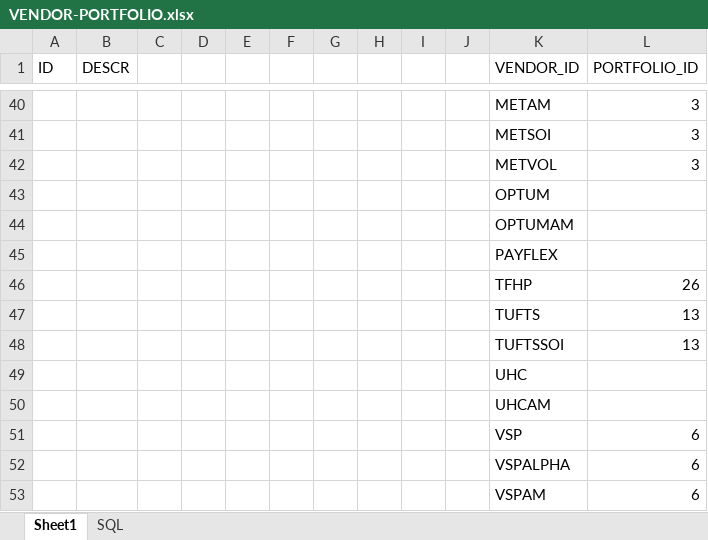
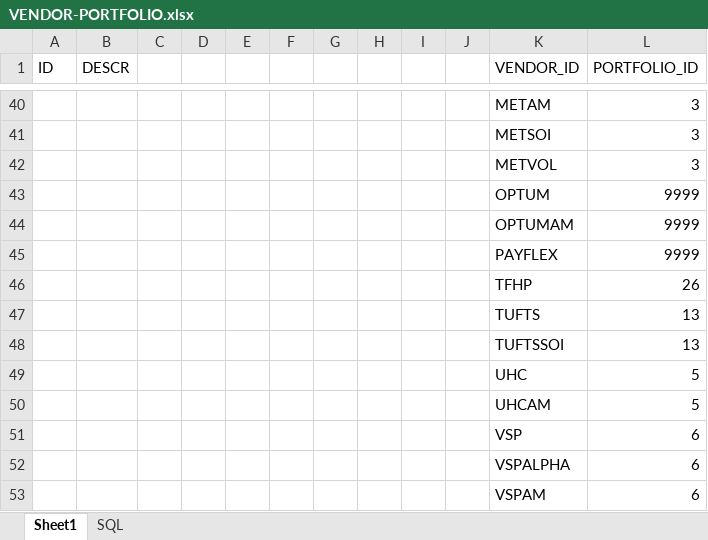
Before and after one commit to igycrctliewl/javatest, an Excel workbook: PlanStates/VENDOR-PORTFOLIO.xlsx, sheet Sheet1, drawn as a sheet; only a part is shown, gaps mark what is left out; values as stored, in another font and other column widths than the file's, no borders; the diff covers the shown part only; the diff names each change by its address in the sheet, - before the commit and + after, or states it on an @@ line.

Commit message:
added new class to translate VENDOR_ID to portfolio (approximate)

```diff
--- a/PlanStates/VENDOR-PORTFOLIO.xlsx (sheet Sheet1)
+++ b/PlanStates/VENDOR-PORTFOLIO.xlsx (sheet Sheet1)
-L43:L45 (PORTFOLIO_ID): (empty)
+L43:L45 (PORTFOLIO_ID): 9999
-L49:L50 (PORTFOLIO_ID): (empty)
+L49:L50 (PORTFOLIO_ID): 5
```
Also changed, not shown: 13 added rows, 13 removed rows and 33 edited cells elsewhere in this sheet, 3 other files.
